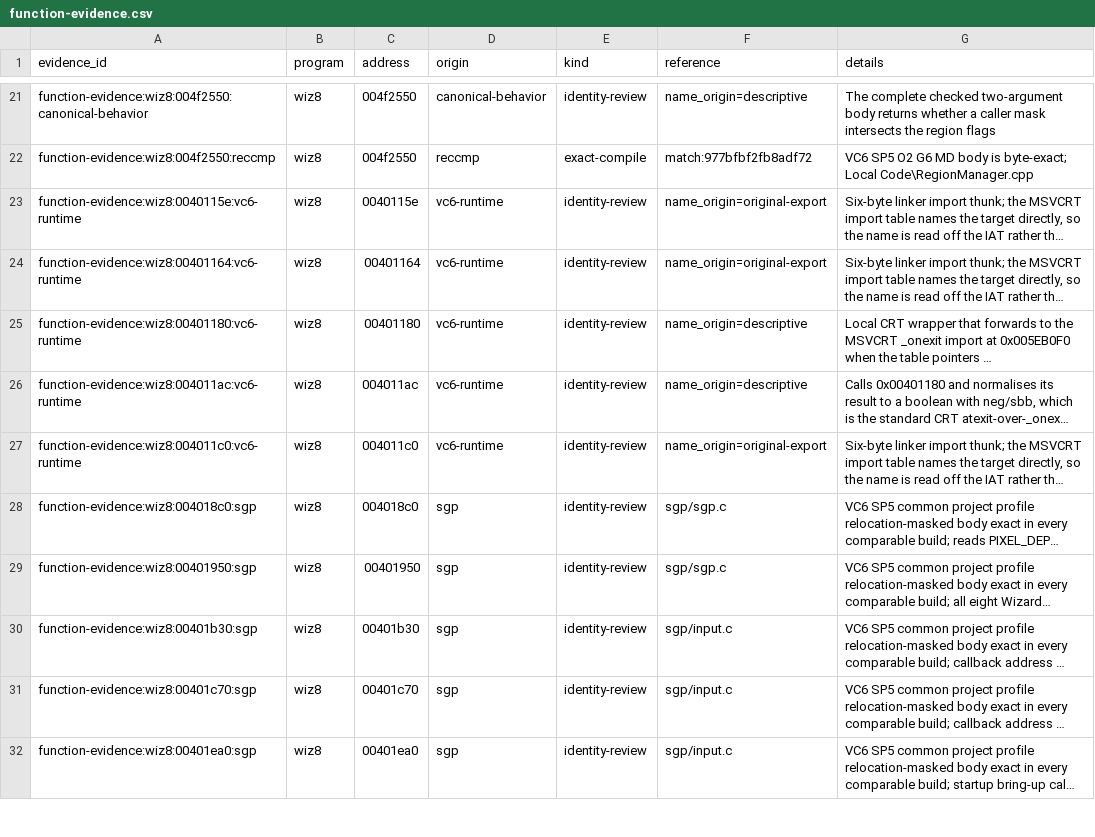
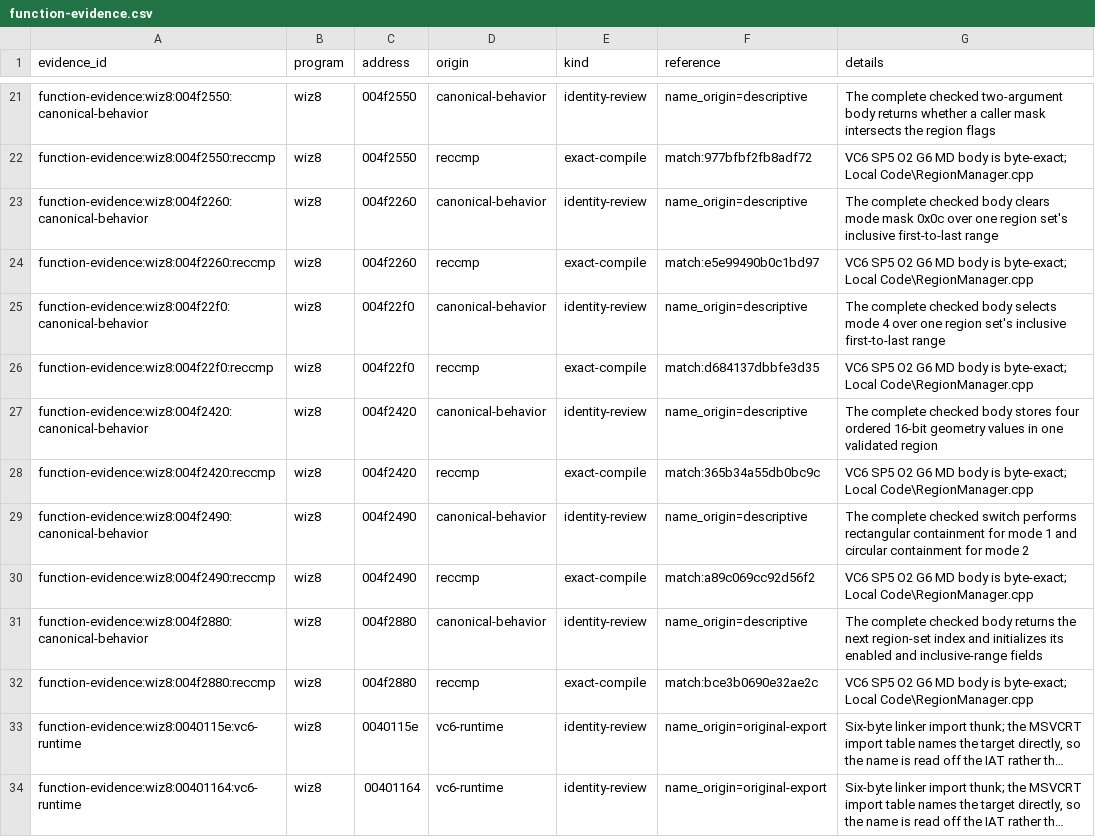
Before and after one commit to agluszak/wizardry-8-decomp, a CSV file: evidence/reviewed/wiz8/function-evidence.csv, drawn as a sheet; only a part is shown, gaps mark what is left out; the shorter side is filled out with more unchanged rows; long unchanged cells end in …; the diff names each change by its address in the sheet, - before the commit and + after, or states it on an @@ line.

Commit message:
wiz8: recover five more RegionManager helpers

```diff
--- a/evidence/reviewed/wiz8/function-evidence.csv
+++ b/evidence/reviewed/wiz8/function-evidence.csv
+row 23: function-evidence:wiz8:004f2260:canonical-behavior | wiz8 | 004f2260 | canonical-behavior | identity-review | name_origin=descriptive | The complete checked body clears mode mask 0x0c over one region set's inclusive first-to-last range
+row 24: function-evidence:wiz8:004f2260:reccmp | wiz8 | 004f2260 | reccmp | exact-compile | match:e5e99490b0c1bd97 | VC6 SP5 O2 G6 MD body is byte-exact; Local Code\RegionManager.cpp
+row 25: function-evidence:wiz8:004f22f0:canonical-behavior | wiz8 | 004f22f0 | canonical-behavior | identity-review | name_origin=descriptive | The complete checked body selects mode 4 over one region set's inclusive first-to-last range
+row 26: function-evidence:wiz8:004f22f0:reccmp | wiz8 | 004f22f0 | reccmp | exact-compile | match:d684137dbbfe3d35 | VC6 SP5 O2 G6 MD body is byte-exact; Local Code\RegionManager.cpp
+row 27: function-evidence:wiz8:004f2420:canonical-behavior | wiz8 | 004f2420 | canonical-behavior | identity-review | name_origin=descriptive | The complete checked body stores four ordered 16-bit geometry values in one validated region
+row 28: function-evidence:wiz8:004f2420:reccmp | wiz8 | 004f2420 | reccmp | exact-compile | match:365b34a55db0bc9c | VC6 SP5 O2 G6 MD body is byte-exact; Local Code\RegionManager.cpp
+row 29: function-evidence:wiz8:004f2490:canonical-behavior | wiz8 | 004f2490 | canonical-behavior | identity-review | name_origin=descriptive | The complete checked switch performs rectangular containment for mode 1 and circular containment for mode 2
+row 30: function-evidence:wiz8:004f2490:reccmp | wiz8 | 004f2490 | reccmp | exact-compile | match:a89c069cc92d56f2 | VC6 SP5 O2 G6 MD body is byte-exact; Local Code\RegionManager.cpp
+row 31: function-evidence:wiz8:004f2880:canonical-behavior | wiz8 | 004f2880 | canonical-behavior | identity-review | name_origin=descriptive | The complete checked body returns the next region-set index and initializes its enabled and inclusive-range fields
+row 32: function-evidence:wiz8:004f2880:reccmp | wiz8 | 004f2880 | reccmp | exact-compile | match:bce3b0690e32ae2c | VC6 SP5 O2 G6 MD body is byte-exact; Local Code\RegionManager.cpp
```
Also changed, not shown: config/reccmp/wiz8-gameplay-boundaries.csv, evidence/reviewed/wiz8/classes.csv, 7 other files.
